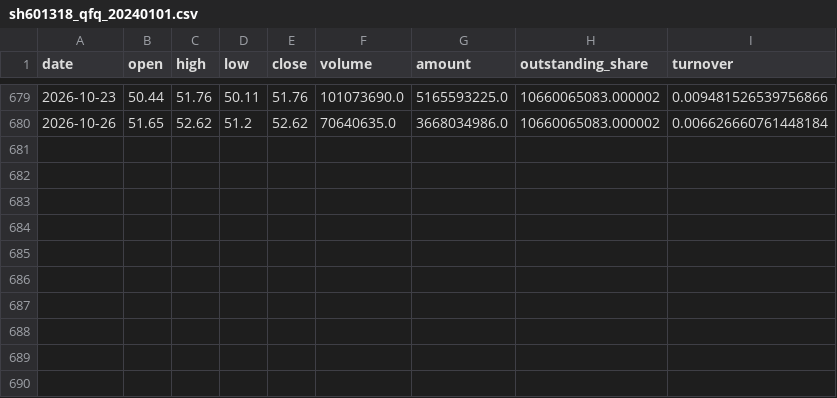
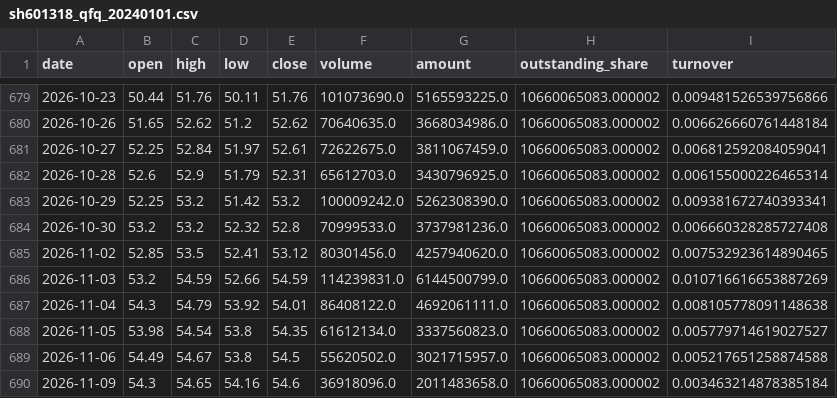
Before and after one commit to Forwardblue/quant_finance_study, a CSV file: python_study/sh601318_qfq_20240101.csv, drawn as a sheet; only a part is shown, gaps mark what is left out.

```diff
--- a/python_study/sh601318_qfq_20240101.csv
+++ b/python_study/sh601318_qfq_20240101.csv
@@ -680 +680,11 @@ date,open,high,low,close,volume,amount,outstanding_share,turnover
 2026-10-26,51.65,52.62,51.2,52.62,70640635.0,3668034986.0,10660065083.000002,0.006626660761448184
+2026-10-27,52.25,52.84,51.97,52.61,72622675.0,3811067459.0,10660065083.000002,0.006812592084059041
+2026-10-28,52.6,52.9,51.79,52.31,65612703.0,3430796925.0,10660065083.000002,0.006155000226465314
+2026-10-29,52.25,53.2,51.42,53.2,100009242.0,5262308390.0,10660065083.000002,0.009381672740393341
+2026-10-30,53.2,53.2,52.32,52.8,70999533.0,3737981236.0,10660065083.000002,0.006660328285727408
+2026-11-02,52.85,53.5,52.41,53.12,80301456.0,4257940620.0,10660065083.000002,0.007532923614890465
+2026-11-03,53.2,54.59,52.66,54.59,114239831.0,6144500799.0,10660065083.000002,0.010716616653887269
+2026-11-04,54.3,54.79,53.92,54.01,86408122.0,4692061111.0,10660065083.000002,0.008105778091148638
+2026-11-05,53.98,54.54,53.8,54.35,61612134.0,3337560823.0,10660065083.000002,0.005779714619027527
+2026-11-06,54.49,54.67,53.8,54.5,55620502.0,3021715957.0,10660065083.000002,0.005217651258874588
+2026-11-09,54.3,54.65,54.16,54.6,36918096.0,2011483658.0,10660065083.000002,0.003463214878385184
```
Also changed, not shown: python_study/sh600519_qfq_20240101.csv, python_study/sz000001_qfq_20240101.csv, 3 other files.
